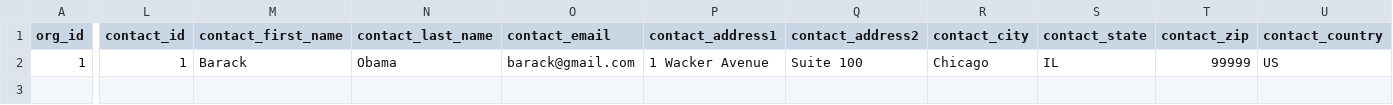
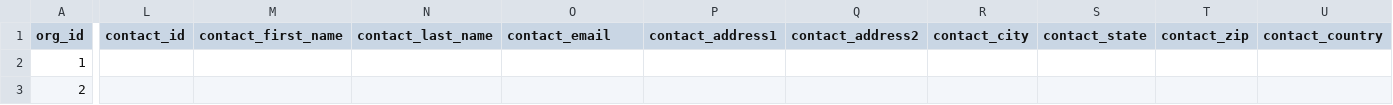
Before and after one commit to yanniboi/party_install_party, a CSV file: starterkits/party_starterkit_b2b/party_starterkit_b2b_migrate/org.csv, drawn as a sheet; only a part is shown, gaps mark what is left out; rows hold the shown columns only; the diff covers the shown part only; the diff names each change by its address in the sheet, - before the commit and + after, or states it on an @@ line.

Commit message:
by rlmumford: Fully operation migrate script for CSV -> Party

```diff
--- a/starterkits/party_starterkit_b2b/party_starterkit_b2b_migrate/org.csv
+++ b/starterkits/party_starterkit_b2b/party_starterkit_b2b_migrate/org.csv
-L2 (contact_id): 1
+L2 (contact_id): (empty)
-M2 (contact_first_name): Barack
+M2 (contact_first_name): (empty)
-N2 (contact_last_name): Obama
+N2 (contact_last_name): (empty)
-O2 (contact_email): barack@gmail.com
+O2 (contact_email): (empty)
-P2 (contact_address1): 1 Wacker Avenue
+P2 (contact_address1): (empty)
-Q2 (contact_address2): Suite 100
+Q2 (contact_address2): (empty)
-R2 (contact_city): Chicago
+R2 (contact_city): (empty)
-S2 (contact_state): IL
+S2 (contact_state): (empty)
-T2 (contact_zip): 99999
+T2 (contact_zip): (empty)
-U2 (contact_country): US
+U2 (contact_country): (empty)
+row 3: 2
```
Also changed, not shown: 1 edited cell elsewhere in this file, 3 other files.
